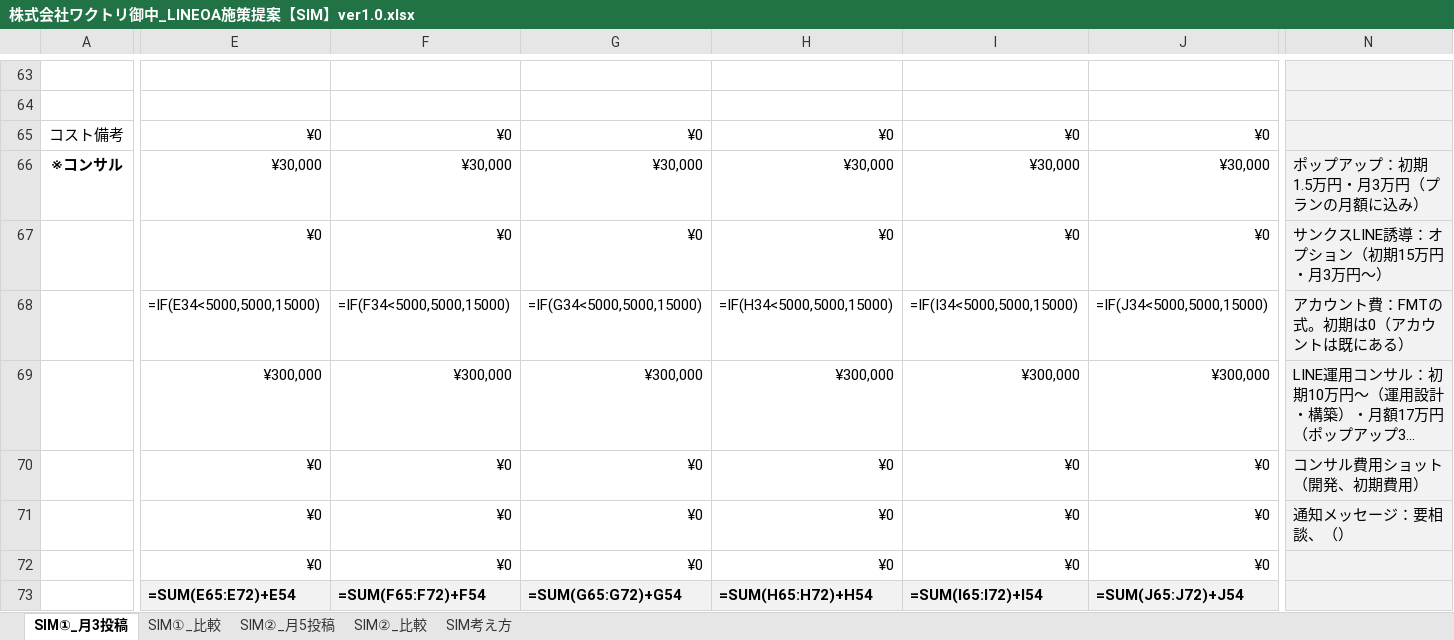
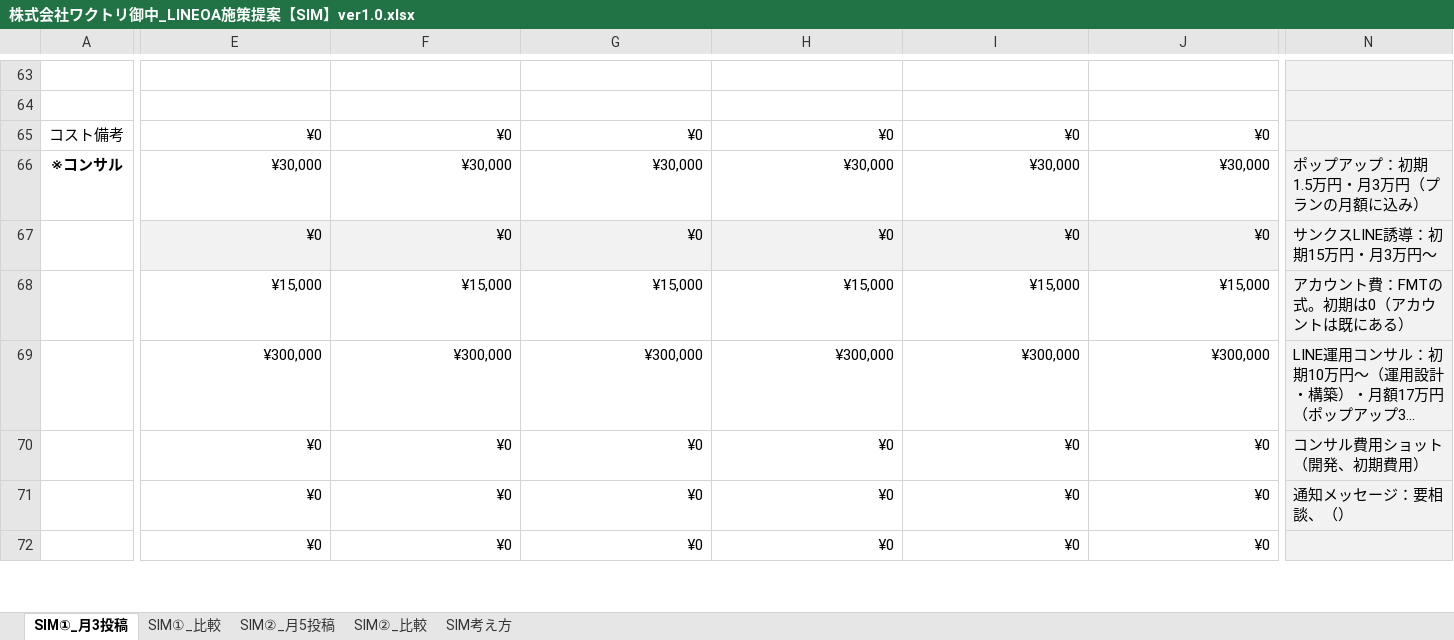
Before and after one commit to tonomura-r-dev/folder, an Excel workbook: 株式会社ワクトリ御中_LINEOA施策提案【SIM】ver1.0.xlsx, sheet SIM①_月3投稿, drawn as a sheet; only a part is shown, gaps mark what is left out; long unchanged cells end in …; values as stored, in another font and other column widths than the file's, no borders; formulas without a stored value are shown as written; removed rows and columns are numbered as before the commit, all else as after; rows hold the shown columns only; the diff covers the shown part only; the diff names each change by its address in the sheet, - before the commit and + after, or states it on an @@ line.

```diff
--- a/株式会社ワクトリ御中_LINEOA施策提案【SIM】ver1.0.xlsx (sheet SIM①_月3投稿)
+++ b/株式会社ワクトリ御中_LINEOA施策提案【SIM】ver1.0.xlsx (sheet SIM①_月3投稿)
-E67:J67 fill: none
+E67:J67 fill: #F2F2F2
-N67: サンクスLINE誘導：オプション（初期15万円・月3万円〜）
+N67: サンクスLINE誘導：初期15万円・月3万円〜
-E68: =IF(E34<5000,5000,15000)
+E68: ¥15,000
-F68: =IF(F34<5000,5000,15000)
+F68: ¥15,000
-G68: =IF(G34<5000,5000,15000)
+G68: ¥15,000
-H68: =IF(H34<5000,5000,15000)
+H68: ¥15,000
-I68: =IF(I34<5000,5000,15000)
+I68: ¥15,000
-J68: =IF(J34<5000,5000,15000)
+J68: ¥15,000
-row 73:  | =SUM(E65:E72)+E54 | =SUM(F65:F72)+F54 | =SUM(G65:G72)+G54 | =SUM(H65:H72)+H54 | =SUM(I65:I72)+I54 | =SUM(J65:J72)+J54
```
Also changed, not shown: 22 added rows, 21 removed rows and 47 edited cells elsewhere in this sheet, sheet SIM①_比較, hidden cells, 2 other files.
